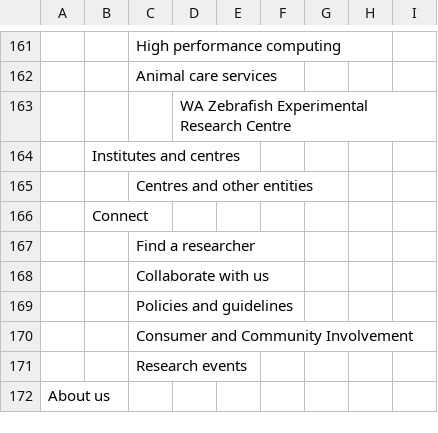
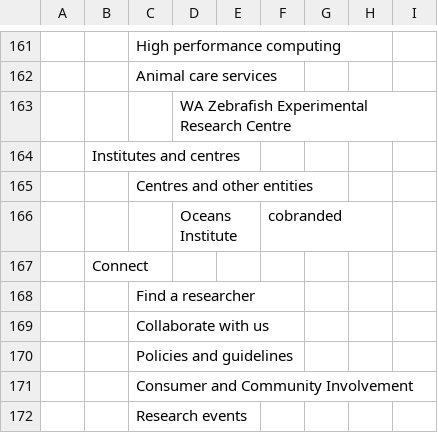
Before and after one commit to hugo-j-vml/uwa-nav-proto, a CSV file: data/sitemap.csv, drawn as a sheet; only a part is shown, gaps mark what is left out; the shorter side is filled out with more unchanged rows; the diff names each change by its address in the sheet, - before the commit and + after, or states it on an @@ line.

```diff
--- a/data/sitemap.csv
+++ b/data/sitemap.csv
+row 166:  |  |  | Oceans Institute |  | cobranded
```
Also changed, not shown: 4 other files.
